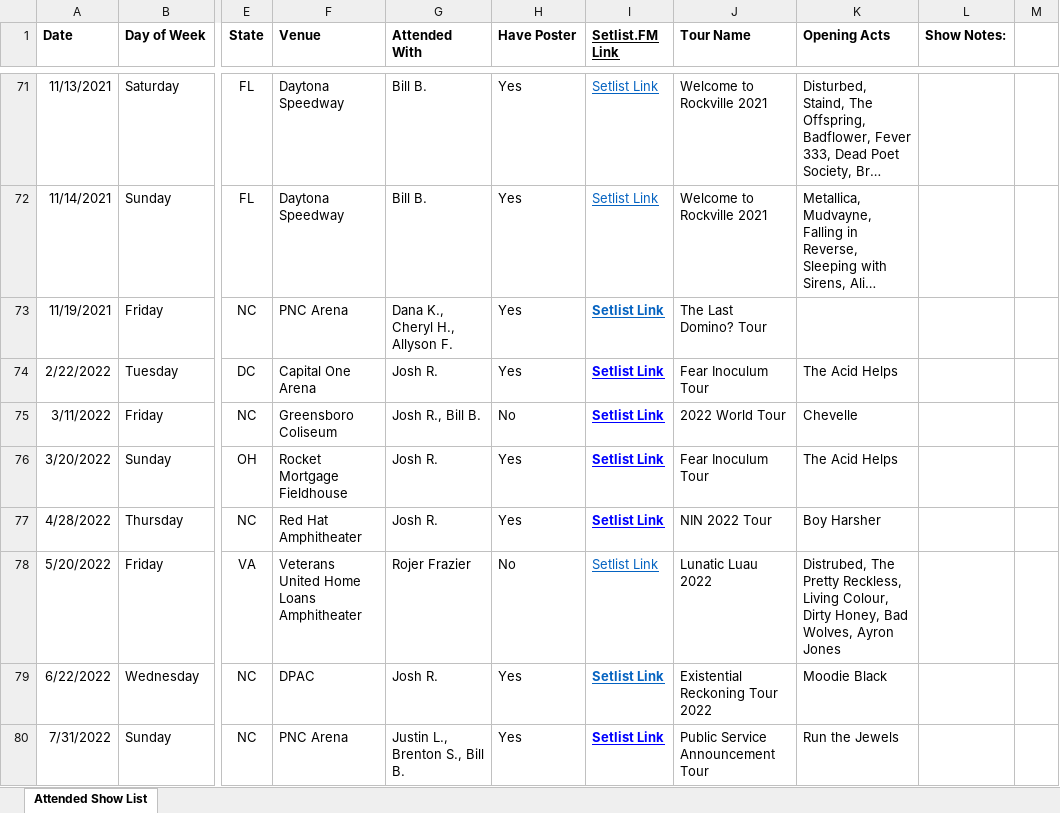
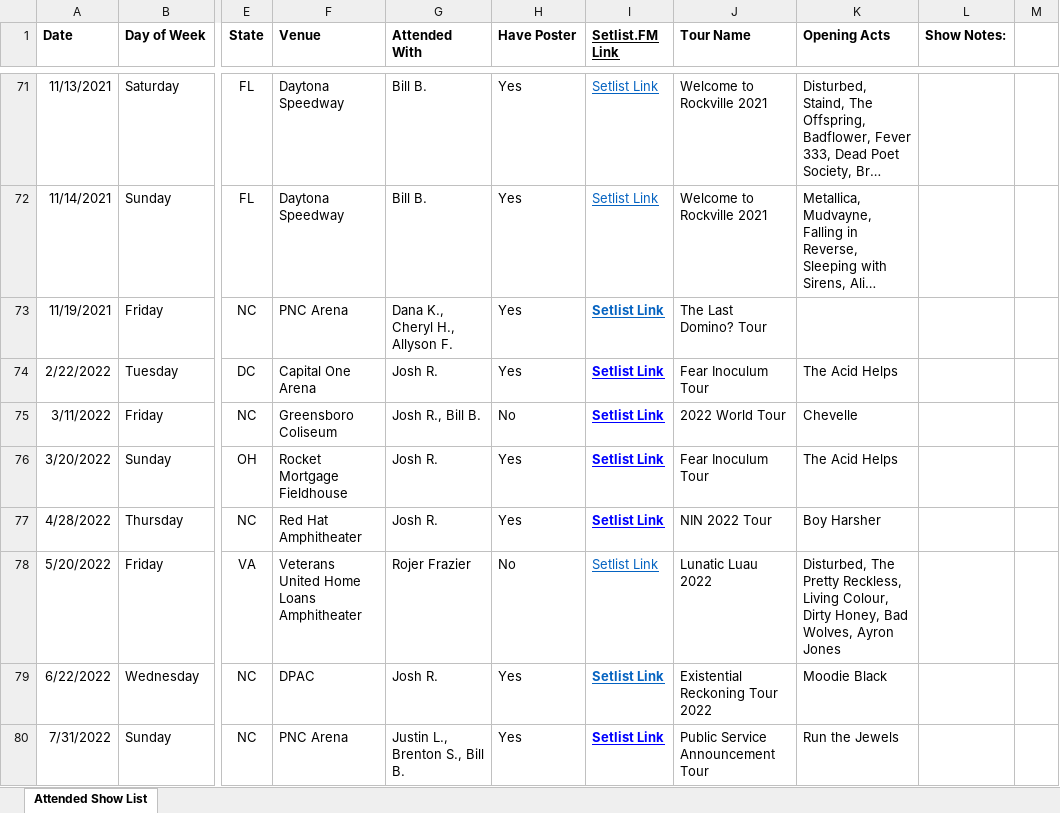
Before and after one commit to sethkn1/sethlist, an Excel workbook: Concert History.xlsx, sheet Attended Show List, drawn as a sheet; only a part is shown, gaps mark what is left out; long unchanged cells end in …; values as stored, in another font and other column widths than the file's, no borders; charts and pictures not drawn; the diff names each change by its address in the sheet, - before the commit and + after, or states it on an @@ line.

Commit message:
Concert Data Updates

```diff
--- a/Concert History.xlsx (sheet Attended Show List)
+++ b/Concert History.xlsx (sheet Attended Show List)
-K78 (Opening Acts): Distrubed, The Pretty…
+K78 (Opening Acts): Disturbed, The Pretty…
```
Also changed, not shown: 4 other files.
